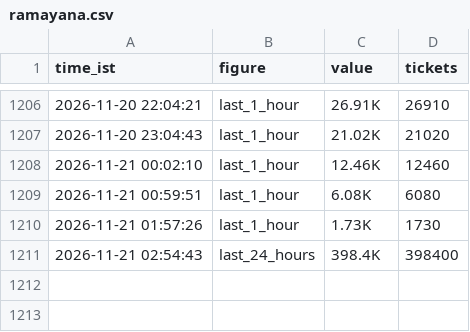
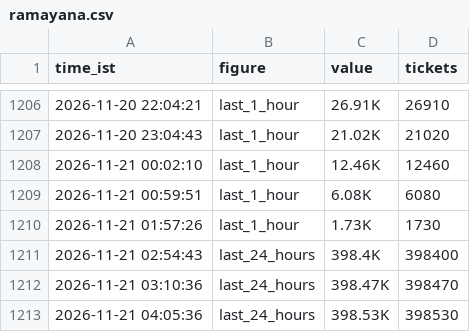
Before and after one commit to Venkyiiit756/hyd-movie-trends, a CSV file: history/ramayana.csv, drawn as a sheet; only a part is shown, gaps mark what is left out; the diff names each change by its address in the sheet, - before the commit and + after, or states it on an @@ line.

```diff
--- a/history/ramayana.csv
+++ b/history/ramayana.csv
+row 1212: 2026-11-21 03:10:36 | last_24_hours | 398.47K | 398470
+row 1213: 2026-11-21 04:05:36 | last_24_hours | 398.53K | 398530
```
Also changed, not shown: history/aot.csv, history/avengers-doomsday-msinfinity-vsn-3d.csv, 16 other files.
